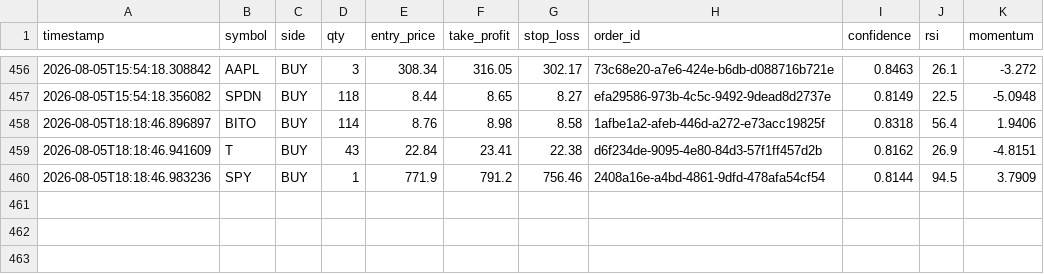
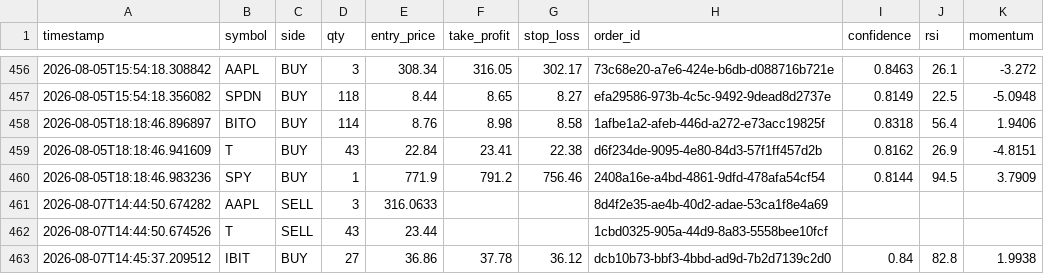
Before and after one commit to jp3tty/ml-trading-bot, a CSV file: paper_trade_log/orders.csv, drawn as a sheet; only a part is shown, gaps mark what is left out; the diff names each change by its address in the sheet, - before the commit and + after, or states it on an @@ line.

```diff
--- a/paper_trade_log/orders.csv
+++ b/paper_trade_log/orders.csv
+row 461: 2026-08-07T14:44:50.674282 | AAPL | SELL | 3 | 316.0633 |  |  | 8d4f2e35-ae4b-40d2-adae-53ca1f8e4a69
+row 462: 2026-08-07T14:44:50.674526 | T | SELL | 43 | 23.44 |  |  | 1cbd0325-905a-44d9-8a83-5558bee10fcf
+row 463: 2026-08-07T14:45:37.209512 | IBIT | BUY | 27 | 36.86 | 37.78 | 36.12 | dcb10b73-bbf3-4bbd-ad9d-7b2d7139c2d0 | 0.84 | 82.8 | 1.9938
```
Also changed, not shown: paper_trade_log/signals.csv.
